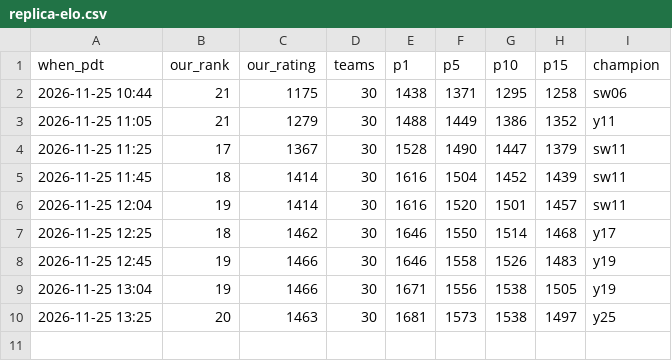
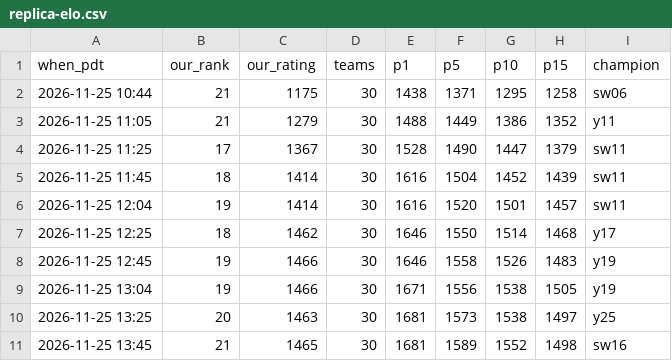
Before and after one commit to terryvanbelle/battlecode25b-vibe, a CSV file: progress/replica-elo.csv, drawn as a sheet; the diff names each change by its address in the sheet, - before the commit and + after, or states it on an @@ line.

```diff
--- a/progress/replica-elo.csv
+++ b/progress/replica-elo.csv
+row 11: 2026-11-25 13:45 | 21 | 1465 | 30 | 1681 | 1589 | 1552 | 1498 | sw16
```
Also changed, not shown: research/tourney/champions.csv, 35 other files.
